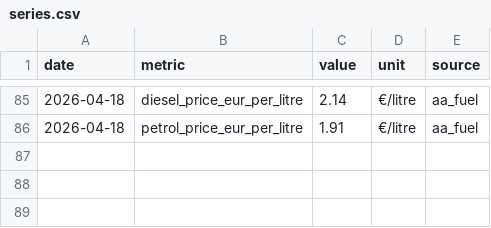
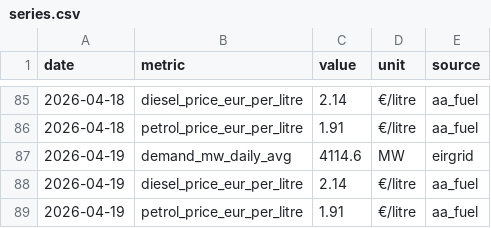
Before and after one commit to farrelltom/ireland-energy-dashboard, a CSV file: data/canonical/series.csv, drawn as a sheet; only a part is shown, gaps mark what is left out; the diff names each change by its address in the sheet, - before the commit and + after, or states it on an @@ line.

```diff
--- a/data/canonical/series.csv
+++ b/data/canonical/series.csv
+row 87: 2026-04-19 | demand_mw_daily_avg | 4114.6 | MW | eirgrid
+row 88: 2026-04-19 | diesel_price_eur_per_litre | 2.14 | €/litre | aa_fuel
+row 89: 2026-04-19 | petrol_price_eur_per_litre | 1.91 | €/litre | aa_fuel
```
Also changed, not shown: data/canonical/tariffs.csv, 2 other files.
